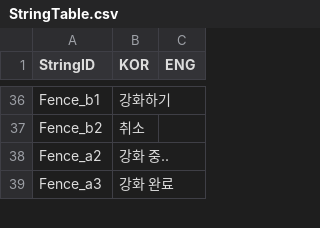
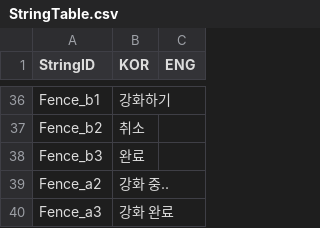
Before and after one commit to FrenzyNight/Heros-Manager, a CSV file: GameDesign/HMcsv/StringTable.csv, drawn as a sheet; only a part is shown, gaps mark what is left out.

Commit message:
Update StringTable.csv
string 코드 수정3

```diff
--- a/GameDesign/HMcsv/StringTable.csv
+++ b/GameDesign/HMcsv/StringTable.csv
@@ -37,2 +37,3 @@ Fence_b1,강화하기,
 Fence_b2,취소,
+Fence_b3,완료,
 Fence_a2,강화 중..,
```
